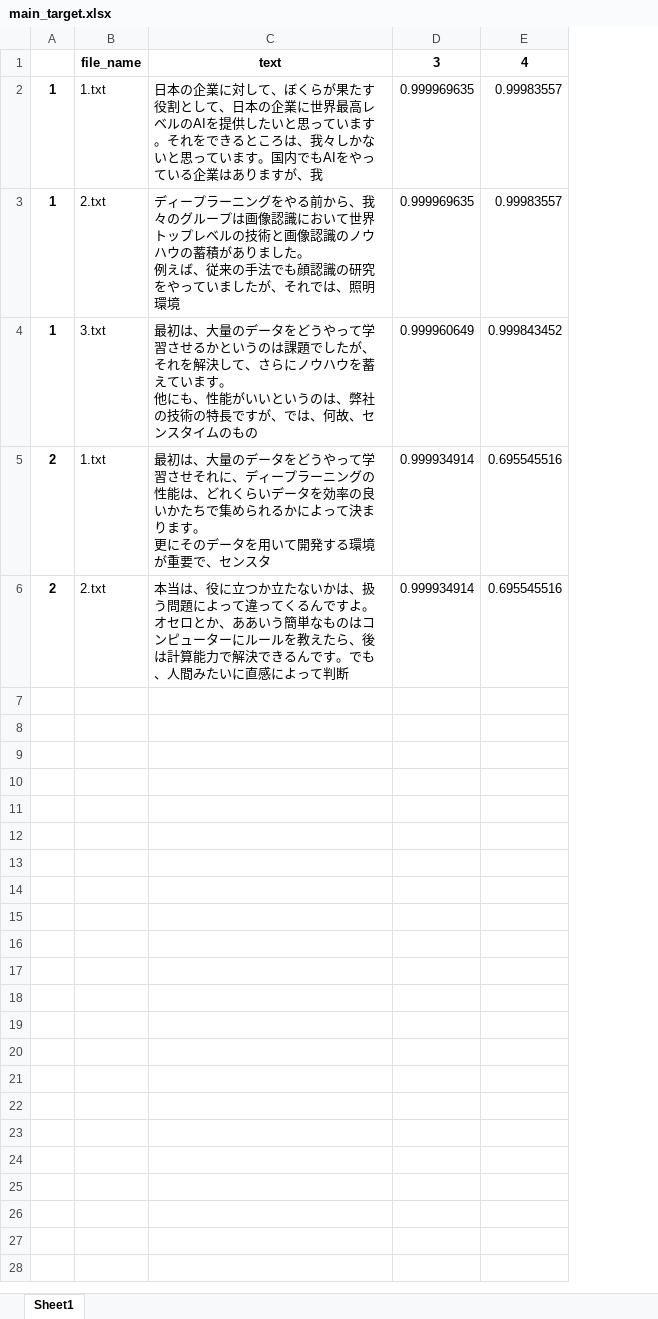
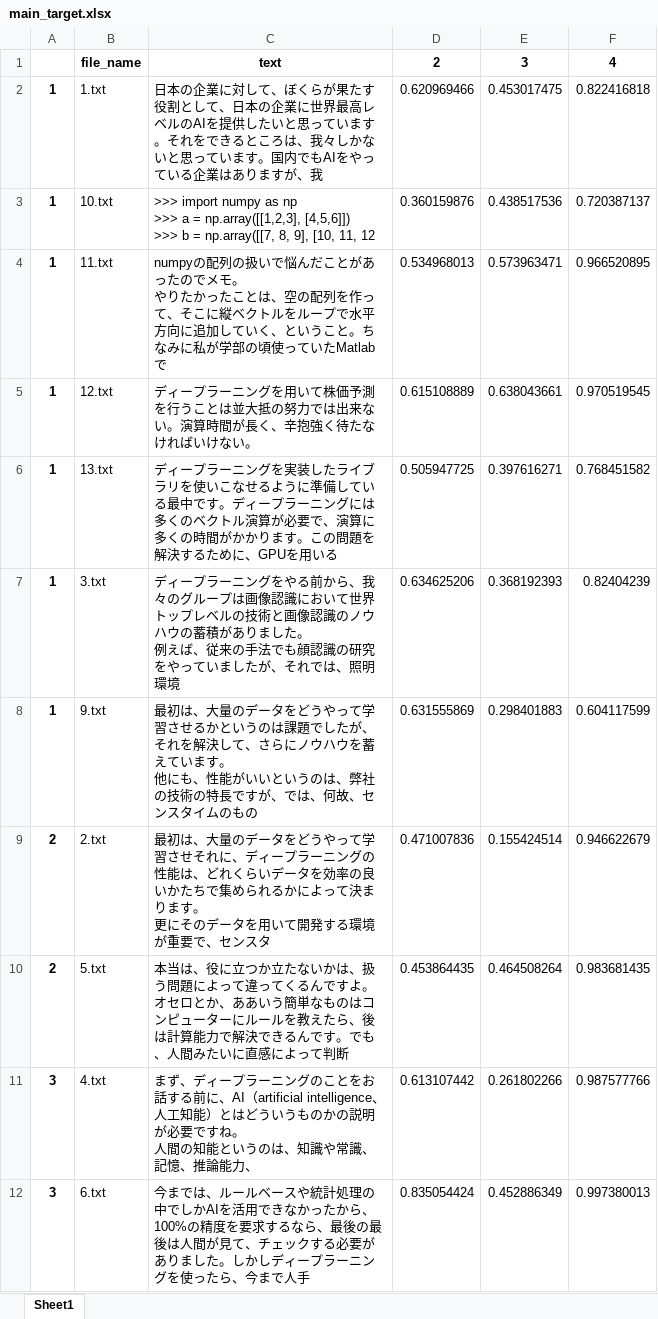
Before and after one commit to satetsu007/NLP, an Excel workbook: similarity/main_target.xlsx, sheet Sheet1, drawn as a sheet; values as stored, in another font and other column widths than the file's, no borders; removed rows and columns are numbered as before the commit, all else as after; ↵ is a line break in a cell; the diff names each change by its address in the sheet, - before the commit and + after, or states it on an @@ line.

```diff
--- a/similarity/main_target.xlsx (sheet Sheet1)
+++ b/similarity/main_target.xlsx (sheet Sheet1)
-column D, rows 1-6: 3 | 0.999969635 | 0.999969635 | 0.999960649 | 0.999934914 | 0.999934914
-column E, rows 1-6: 4 | 0.99983557 | 0.99983557 | 0.999843452 | 0.695545516 | 0.695545516
+column D, rows 1-2: 2 | 0.620969466; rows 7-10: 0.634625206 | 0.631555869 | 0.471007836 | 0.453864435
+column E, rows 1-2: 3 | 0.453017475; rows 7-10: 0.368192393 | 0.298401883 | 0.155424514 | 0.464508264
+column F, rows 1-2: 4 | 0.822416818; rows 7-10: 0.82404239 | 0.604117599 | 0.946622679 | 0.983681435
+row 3: 1 | 10.txt | >>> import numpy as np ↵ >>> a = np.array([[1,2,3], [4,5,6]]) ↵ >>> b = np.array([[7, 8, 9], [10, 11, 12 | 0.360159876 | 0.438517536 | 0.720387137
+row 4: 1 | 11.txt | numpyの配列の扱いで悩んだことがあったのでメモ。 ↵ やりたかったことは、空の配列を作って、そこに縦ベクトルをループで水平方向に追加していく、ということ。ちなみに私が学部の頃使っていたMatlabで | 0.534968013 | 0.573963471 | 0.966520895
+row 5: 1 | 12.txt | ディープラーニングを用いて株価予測を行うことは並大抵の努力では出来ない。演算時間が長く、辛抱強く待たなければいけない。 | 0.615108889 | 0.638043661 | 0.970519545
+row 6: 1 | 13.txt | ディープラーニングを実装したライブラリを使いこなせるように準備している最中です。ディープラーニングには多くのベクトル演算が必要で、演算に多くの時間がかかります。この問題を解決するために、GPUを用いる | 0.505947725 | 0.397616271 | 0.768451582
-B7: 2.txt
+B7: 3.txt
-B8: 3.txt
+B8: 9.txt
-B9: 1.txt
+B9: 2.txt
-B10: 2.txt
+B10: 5.txt
+row 11: 3 | 4.txt | まず、ディープラーニングのことをお話する前に、AI（artificial intelligence、人工知能）とはどういうものかの説明が必要ですね。 ↵ 人間の知能というのは、知識や常識、記憶、推論能力、 | 0.613107442 | 0.261802266 | 0.987577766
+row 12: 3 | 6.txt | 今までは、ルールベースや統計処理の中でしかAIを活用できなかったから、100%の精度を要求するなら、最後の最後は人間が見て、チェックする必要がありました。しかしディープラーニングを使ったら、今まで人手 | 0.835054424 | 0.452886349 | 0.997380013
```
Also changed, not shown: excel/main.xlsx, excel/main_code.xlsx, 32 other files.
